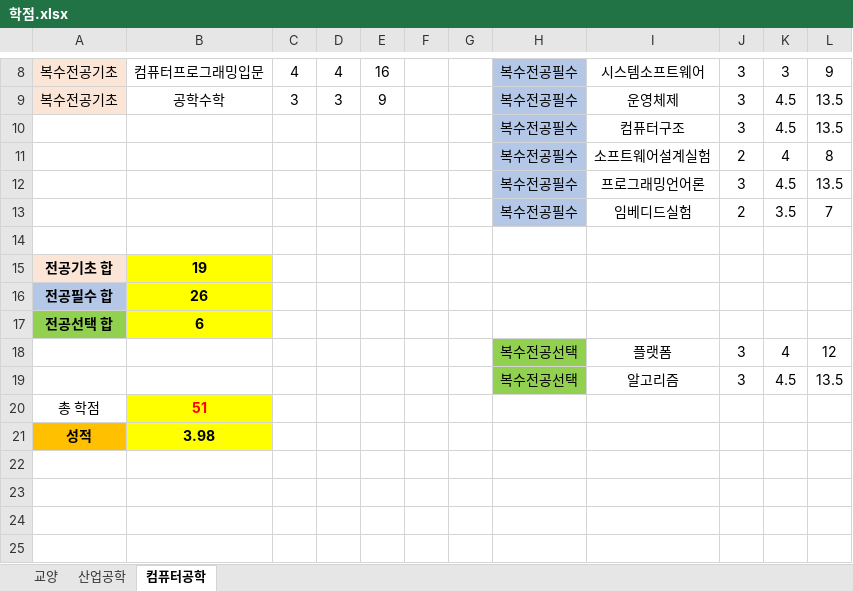
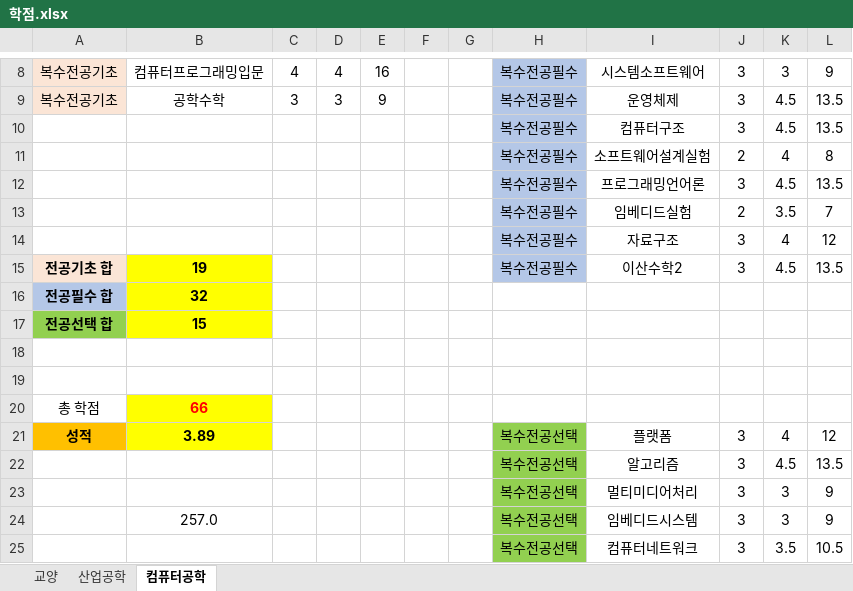
Before and after one commit to dong9409/DongGyu1, an Excel workbook: 수강계획/학점.xlsx, sheet 컴퓨터공학, drawn as a sheet; only a part is shown, gaps mark what is left out; values as stored, in another font and other column widths than the file's, no borders; removed rows and columns are numbered as before the commit, all else as after; the diff names each change by its address in the sheet, - before the commit and + after, or states it on an @@ line.

```diff
--- a/수강계획/학점.xlsx (sheet 컴퓨터공학)
+++ b/수강계획/학점.xlsx (sheet 컴퓨터공학)
+row 14:  |  |  |  |  |  |  | 복수전공필수 | 자료구조 | 3 | 4 | 12
+row 15: 전공기초 합 | 19 |  |  |  |  |  | 복수전공필수 | 이산수학2 | 3 | 4.5 | 13.5
+row 16: 전공필수 합 | 32
+row 17: 전공선택 합 | 15
-row 19: 전공기초 합 | 19
+row 19: (empty)
-A19 fill: #FBE5D6
+A19 fill: none
-B19 fill: #FFFF00
+B19 fill: none
-row 16: 전공필수 합 | 26
-row 17: 전공선택 합 | 6
+row 20: 총 학점 | 66
-A21: (empty)
+A21: 성적
-A21 fill: none
+A21 fill: #FFC000
-B21: (empty)
+B21: 3.89
-B21 fill: none
+B21 fill: #FFFF00
-row 20: 총 학점 | 51
-row 21: 성적 | 3.98
+row 23:  |  |  |  |  |  |  | 복수전공선택 | 멀티미디어처리 | 3 | 3 | 9
+row 24:  | 257.0 |  |  |  |  |  | 복수전공선택 | 임베디드시스템 | 3 | 3 | 9
+row 25:  |  |  |  |  |  |  | 복수전공선택 | 컴퓨터네트워크 | 3 | 3.5 | 10.5
```
Also changed, not shown: sheet 교양, sheet 산업공학, formulas that keep their value, 21 other files.
